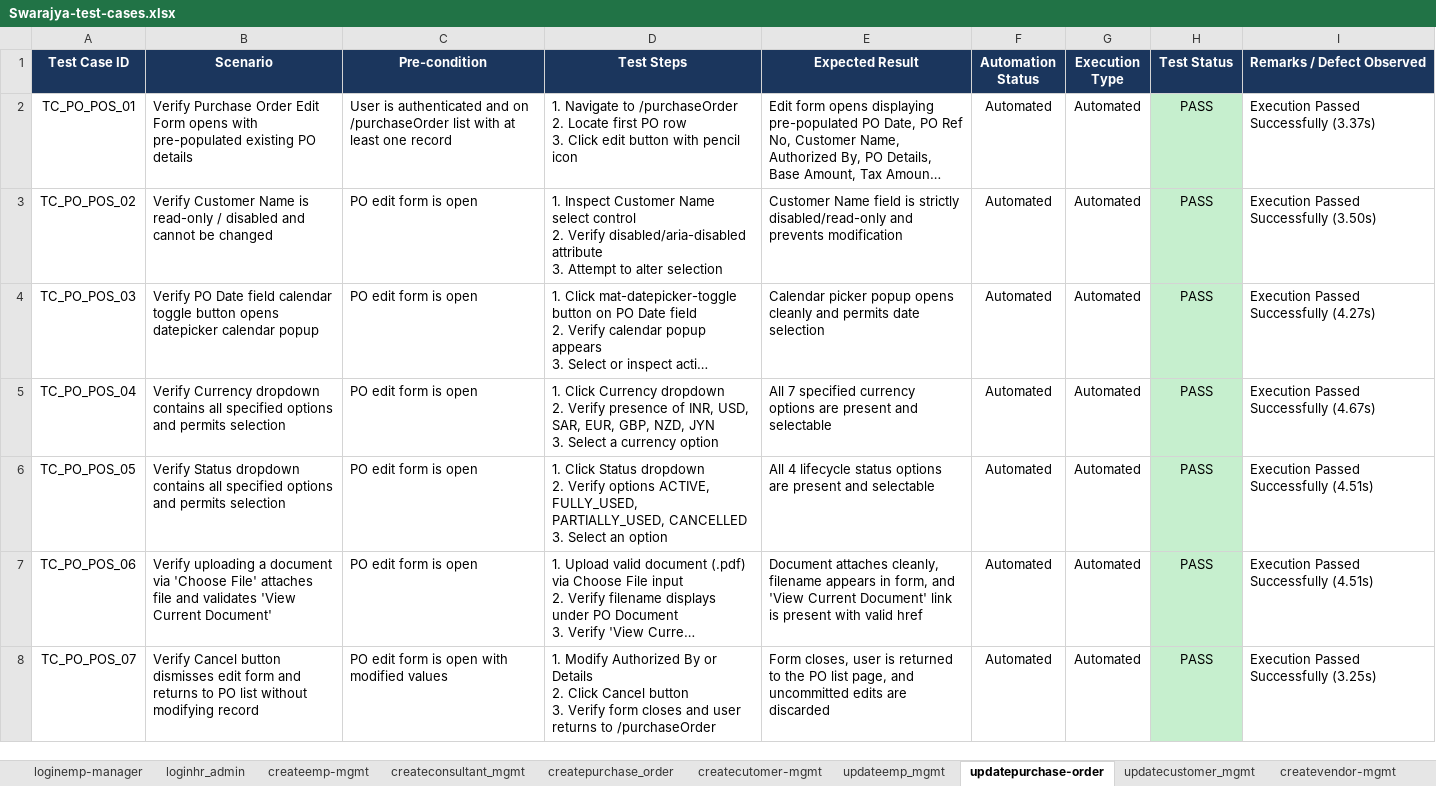
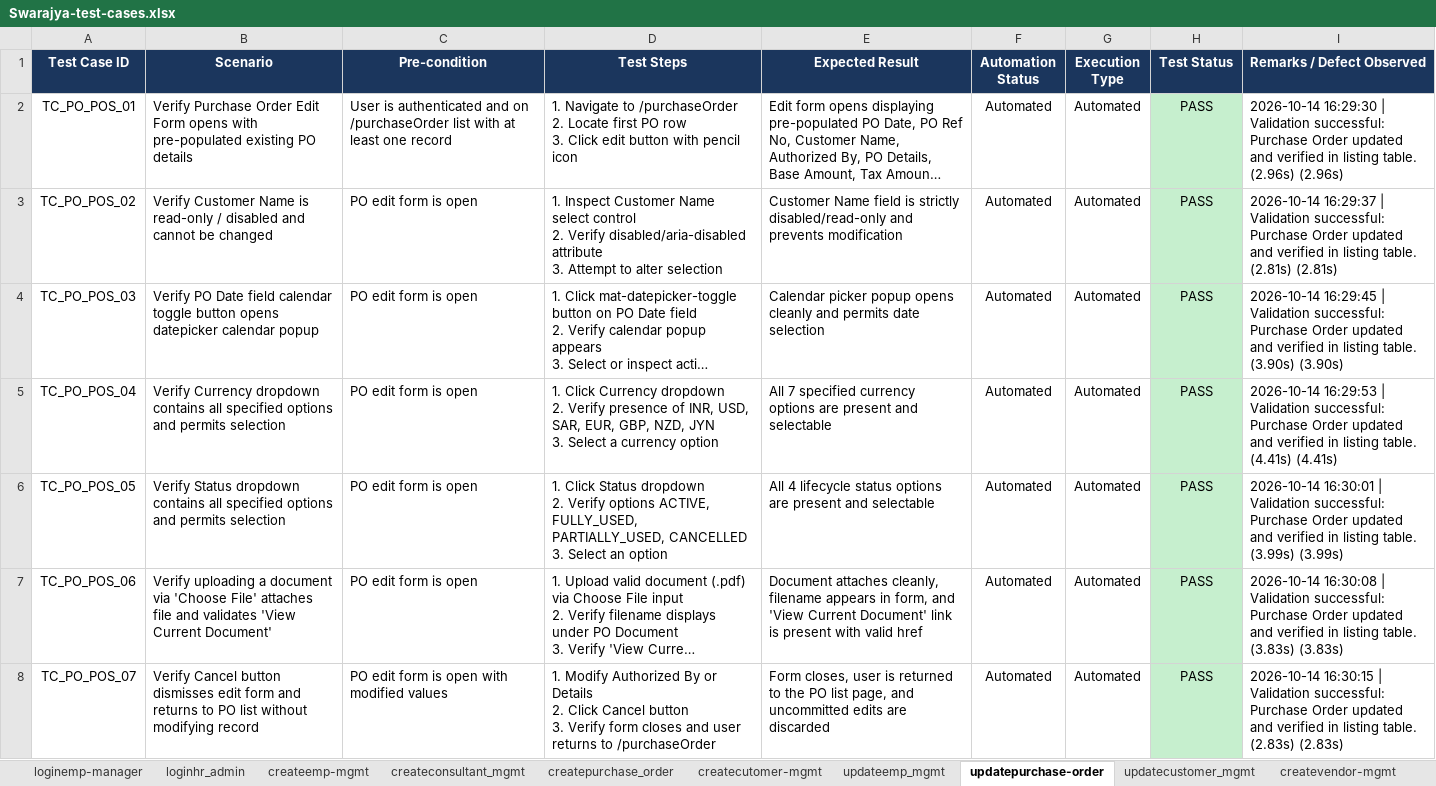
Before and after one commit to himanshu-prakash-test/swarajya-stg-automation, an Excel workbook: shared/test_data/Swarajya-test-cases.xlsx, sheet updatepurchase-order, drawn as a sheet; only a part is shown; long unchanged cells end in …; values as stored, in another font and other column widths than the file's, no borders; conditional formats and table styles not drawn; the diff covers the shown part only; the diff names each change by its address in the sheet, - before the commit and + after, or states it on an @@ line.

Commit message:
refactor(update/purchase-orders): dynamic Excel test data integration with zero hardcoded values

```diff
--- a/shared/test_data/Swarajya-test-cases.xlsx (sheet updatepurchase-order)
+++ b/shared/test_data/Swarajya-test-cases.xlsx (sheet updatepurchase-order)
-I2 (Remarks / Defect Observed): Execution Passed Successfully (3.37s)
+I2 (Remarks / Defect Observed): 2026-10-14 16:29:30 | Validation successful: Purchase Order updated and verified in listing table. (2.96s) (2.96s)
-I3 (Remarks / Defect Observed): Execution Passed Successfully (3.50s)
+I3 (Remarks / Defect Observed): 2026-10-14 16:29:37 | Validation successful: Purchase Order updated and verified in listing table. (2.81s) (2.81s)
-I4 (Remarks / Defect Observed): Execution Passed Successfully (4.27s)
+I4 (Remarks / Defect Observed): 2026-10-14 16:29:45 | Validation successful: Purchase Order updated and verified in listing table. (3.90s) (3.90s)
-I5 (Remarks / Defect Observed): Execution Passed Successfully (4.67s)
+I5 (Remarks / Defect Observed): 2026-10-14 16:29:53 | Validation successful: Purchase Order updated and verified in listing table. (4.41s) (4.41s)
-I6 (Remarks / Defect Observed): Execution Passed Successfully (4.51s)
+I6 (Remarks / Defect Observed): 2026-10-14 16:30:01 | Validation successful: Purchase Order updated and verified in listing table. (3.99s) (3.99s)
-I7 (Remarks / Defect Observed): Execution Passed Successfully (4.51s)
+I7 (Remarks / Defect Observed): 2026-10-14 16:30:08 | Validation successful: Purchase Order updated and verified in listing table. (3.83s) (3.83s)
-I8 (Remarks / Defect Observed): Execution Passed Successfully (3.25s)
+I8 (Remarks / Defect Observed): 2026-10-14 16:30:15 | Validation successful: Purchase Order updated and verified in listing table. (2.83s) (2.83s)
```
Also changed, not shown: 21 edited cells elsewhere in this sheet, 8 other files.
